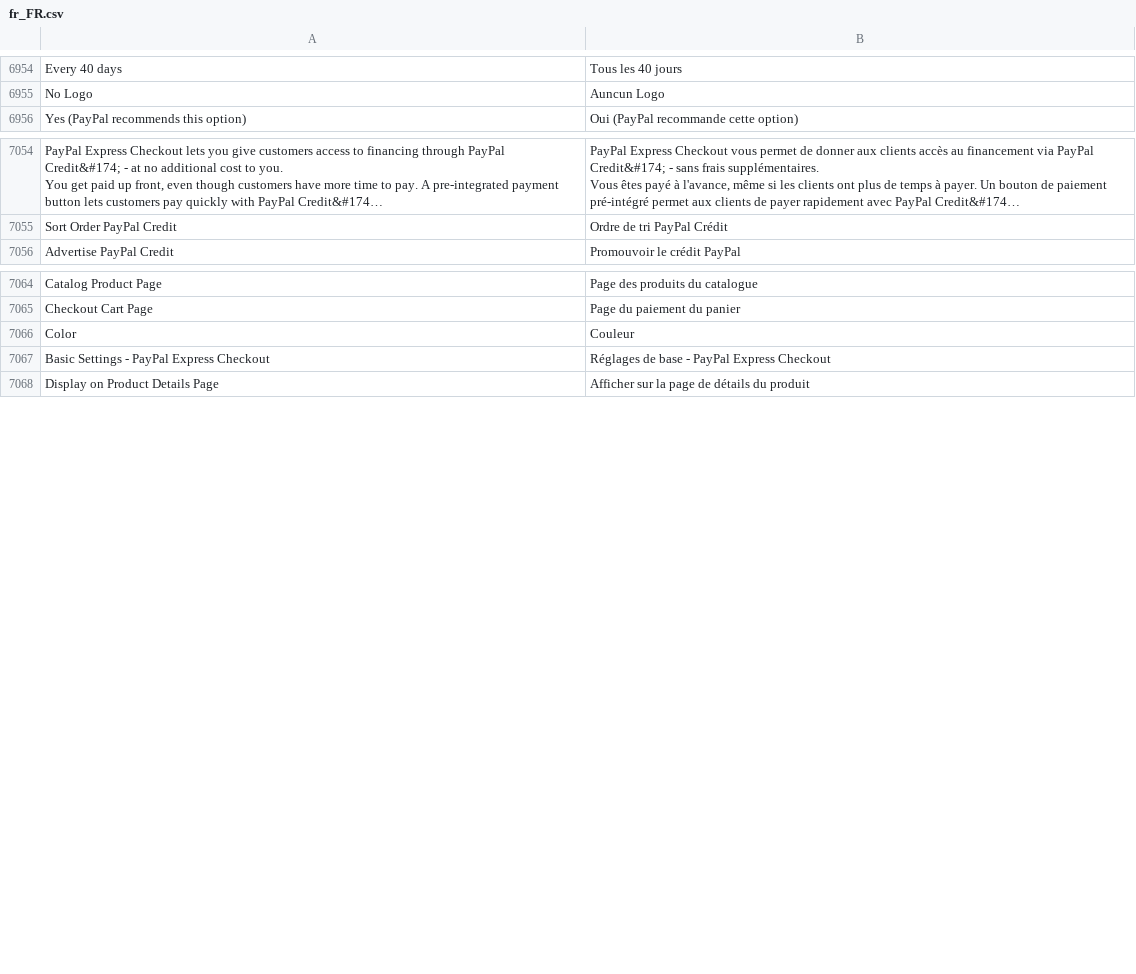
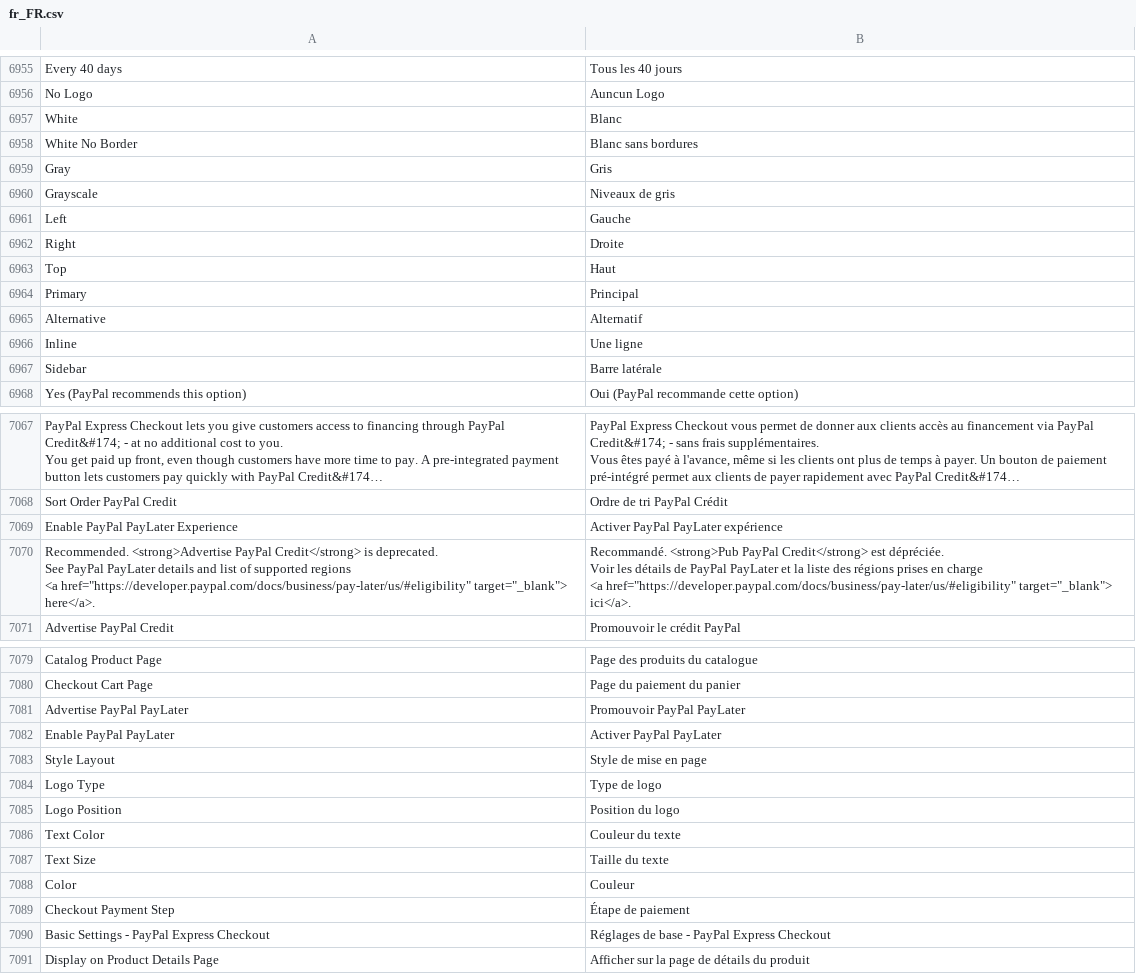
Before and after one commit to magento-l10n/language-fr_FR, a CSV file: fr_FR.csv, drawn as a sheet; only a part is shown, gaps mark what is left out; long unchanged cells end in …; ↵ is a line break in a cell; the diff covers the shown part only; the diff names each change by its address in the sheet, - before the commit and + after, or states it on an @@ line.

Commit message:
Updating translations from Crowdin.

```diff
--- a/fr_FR.csv
+++ b/fr_FR.csv
+row 6957: White | Blanc
+row 6958: White No Border | Blanc sans bordures
+row 6959: Gray | Gris
+row 6960: Grayscale | Niveaux de gris
+row 6961: Left | Gauche
+row 6962: Right | Droite
@@ row 9703 moved to row 6963: Top @@
+row 6964: Primary | Principal
+row 6965: Alternative | Alternatif
+row 6966: Inline | Une ligne
+row 6967: Sidebar | Barre latérale
+row 7069: Enable PayPal PayLater Experience | Activer PayPal PayLater expérience
+row 7070: Recommended. <strong>Advertise PayPal Credit</strong> is deprecated. ↵ See PayPal PayLater details and list of supported regions ↵ <a href="https://developer.paypal.com/docs/business/pay-later/us/#eligibility" target="_blank"> ↵ here</a>. | Recommandé. <strong>Pub PayPal Credit</strong> est dépréciée. ↵ Voir les détails de PayPal PayLater et la liste des régions prises en charge ↵ <a href="https://developer.paypal.com/docs/business/pay-later/us/#eligibility" target="_blank"> ↵ ici</a>.
+row 7081: Advertise PayPal PayLater | Promouvoir PayPal PayLater
+row 7082: Enable PayPal PayLater | Activer PayPal PayLater
+row 7083: Style Layout | Style de mise en page
+row 7084: Logo Type | Type de logo
+row 7085: Logo Position | Position du logo
+row 7086: Text Color | Couleur du texte
+row 7087: Text Size | Taille du texte
+row 7089: Checkout Payment Step | Étape de paiement
```
Also changed, not shown: 2 added rows elsewhere in this file, 1 other file.
